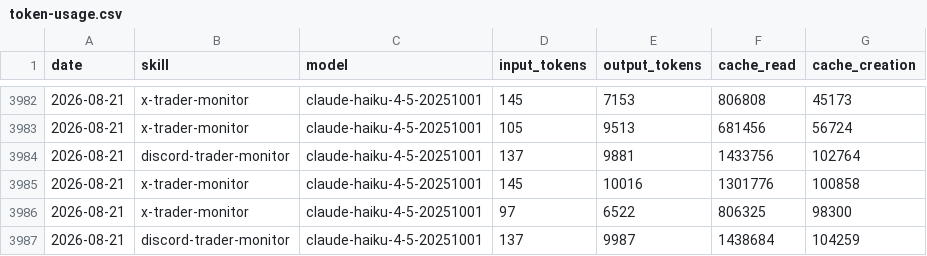
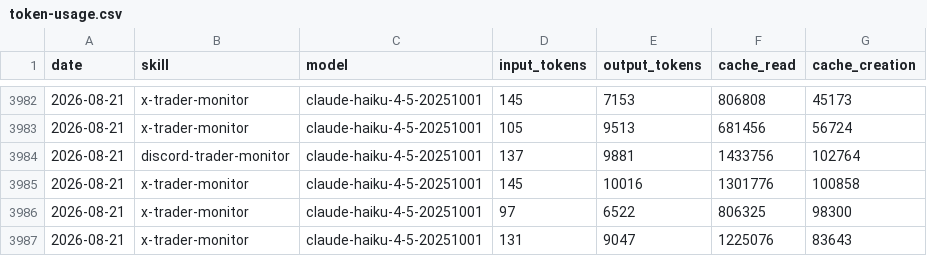
Before and after one commit to chxoky/aeon, a CSV file: memory/token-usage.csv, drawn as a sheet; only a part is shown, gaps mark what is left out.

Commit message:
chore(x-trader-monitor): auto-commit 2026-08-21

```diff
--- a/memory/token-usage.csv
+++ b/memory/token-usage.csv
@@ -3986,2 +3986,2 @@ date,skill,model,input_tokens,output_tokens,cache_read,cache_creation
 2026-08-21,x-trader-monitor,claude-haiku-4-5-20251001,97,6522,806325,98300
-2026-08-21,discord-trader-monitor,claude-haiku-4-5-20251001,137,9987,1438684,104259
+2026-08-21,x-trader-monitor,claude-haiku-4-5-20251001,131,9047,1225076,83643
```
Also changed, not shown: 13 other files.
